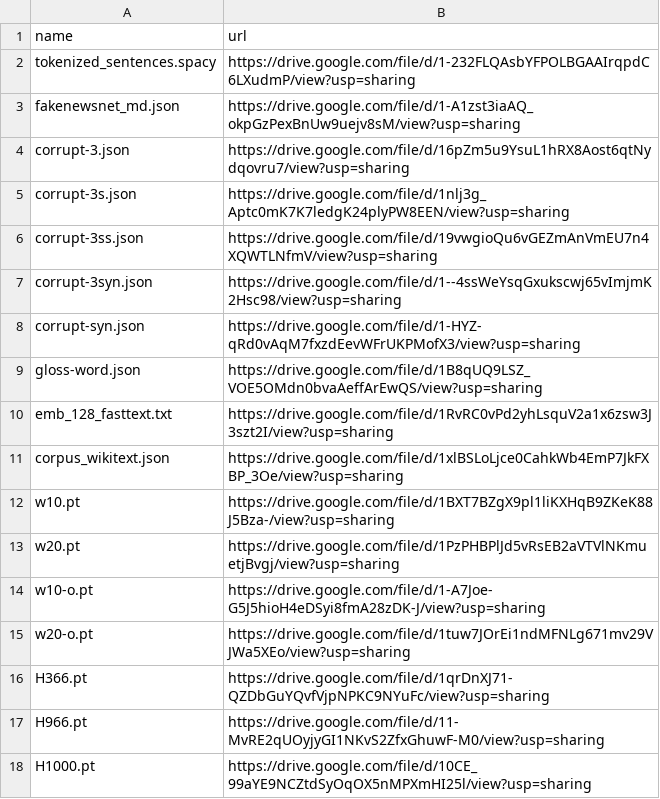
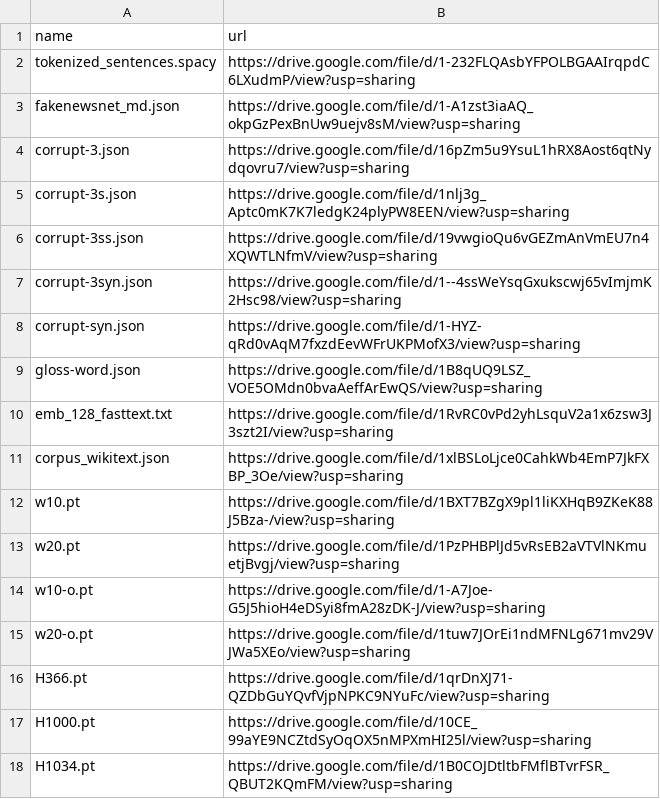
Before and after one commit to zhangruihan1/index, a CSV file: index.csv, drawn as a sheet; removed rows and columns are numbered as before the commit, all else as after; the diff names each change by its address in the sheet, - before the commit and + after, or states it on an @@ line.

Commit message:
Update index.csv

```diff
--- a/index.csv
+++ b/index.csv
-row 17: H966.pt | https://drive.google.com/file/d/11-MvRE2qUOyjyGI1NKvS2ZfxGhuwF-M0/view?usp=sharing
+row 18: H1034.pt | https://drive.google.com/file/d/1B0COJDtltbFMflBTvrFSR_QBUT2KQmFM/view?usp=sharing
```
